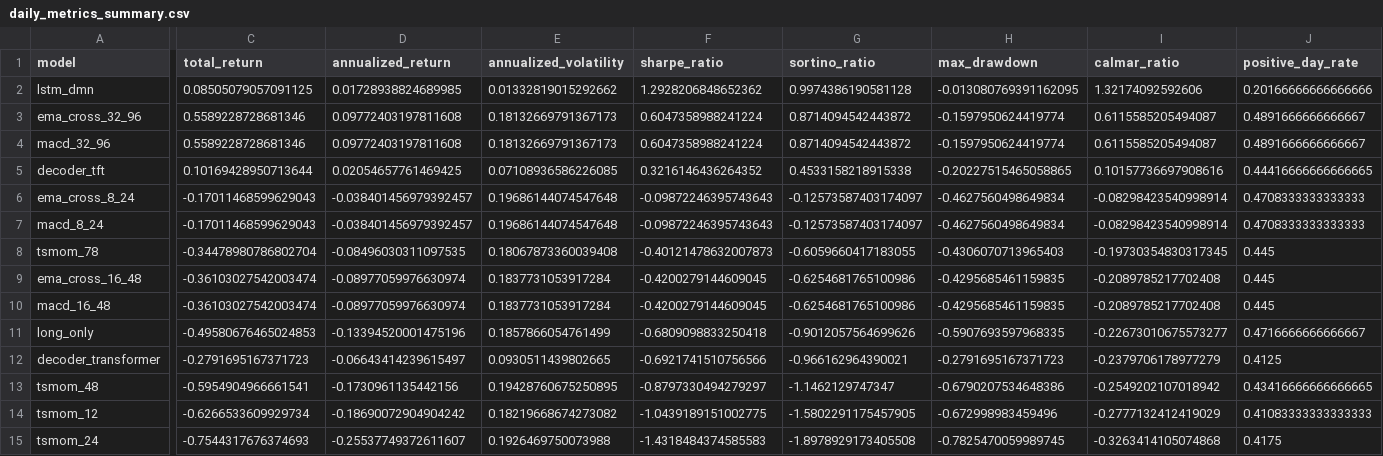
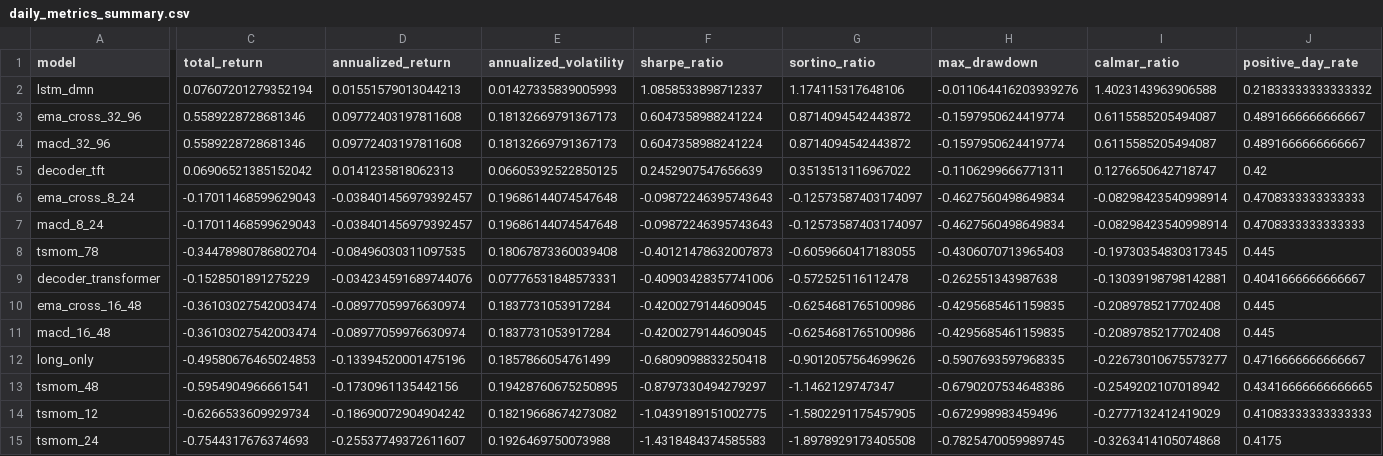
Before and after one commit to votranhuonggiang/Trading-with-the-Momentum-Transformer, a CSV file: outputs/vn30f1m_outputs_version1/tables/daily_metrics_summary.csv, drawn as a sheet; only a part is shown, gaps mark what is left out; removed rows and columns are numbered as before the commit, all else as after; rows hold the shown columns only; the diff covers the shown part only; the diff names each change by its address in the sheet, - before the commit and + after, or states it on an @@ line.

```diff
--- a/outputs/vn30f1m_outputs_version1/tables/daily_metrics_summary.csv
+++ b/outputs/vn30f1m_outputs_version1/tables/daily_metrics_summary.csv
-C2 (total_return): 0.08505079057091125
+C2 (total_return): 0.07607201279352194
-D2 (annualized_return): 0.01728938824689985
+D2 (annualized_return): 0.01551579013044213
-E2 (annualized_volatility): 0.01332819015292662
+E2 (annualized_volatility): 0.01427335839005993
-F2 (sharpe_ratio): 1.2928206848652362
+F2 (sharpe_ratio): 1.0858533898712337
-G2 (sortino_ratio): 0.9974386190581128
+G2 (sortino_ratio): 1.174115317648106
-H2 (max_drawdown): -0.013080769391162095
+H2 (max_drawdown): -0.011064416203939276
-I2 (calmar_ratio): 1.32174092592606
+I2 (calmar_ratio): 1.4023143963906588
-J2 (positive_day_rate): 0.20166666666666666
+J2 (positive_day_rate): 0.21833333333333332
-C5 (total_return): 0.10169428950713644
+C5 (total_return): 0.06906521385152042
-D5 (annualized_return): 0.02054657761469425
+D5 (annualized_return): 0.0141235818062313
-E5 (annualized_volatility): 0.07108936586226085
+E5 (annualized_volatility): 0.06605392522850125
-F5 (sharpe_ratio): 0.3216146436264352
+F5 (sharpe_ratio): 0.2452907547656639
-G5 (sortino_ratio): 0.4533158218915338
+G5 (sortino_ratio): 0.3513513116967022
-H5 (max_drawdown): -0.20227515465058865
+H5 (max_drawdown): -0.1106299666771311
-I5 (calmar_ratio): 0.10157736697908616
+I5 (calmar_ratio): 0.1276650642718747
-J5 (positive_day_rate): 0.44416666666666665
+J5 (positive_day_rate): 0.42
+row 9: decoder_transformer | -0.1528501891275229 | -0.034234591689744076 | 0.07776531848573331 | -0.40903428357741006 | -0.572525116112478 | -0.262551343987638 | -0.13039198798142881 | 0.4041666666666667
-row 12: decoder_transformer | -0.2791695167371723 | -0.06643414239615497 | 0.0930511439802665 | -0.6921741510756566 | -0.966162964390021 | -0.2791695167371723 | -0.2379706178977279 | 0.4125
```
Also changed, not shown: 6 edited cells elsewhere in this file, outputs/backtest_scenario_registry.csv, outputs/vn30f1m_outputs_version1/metrics/walk_forward_results.csv, 9 other files.
